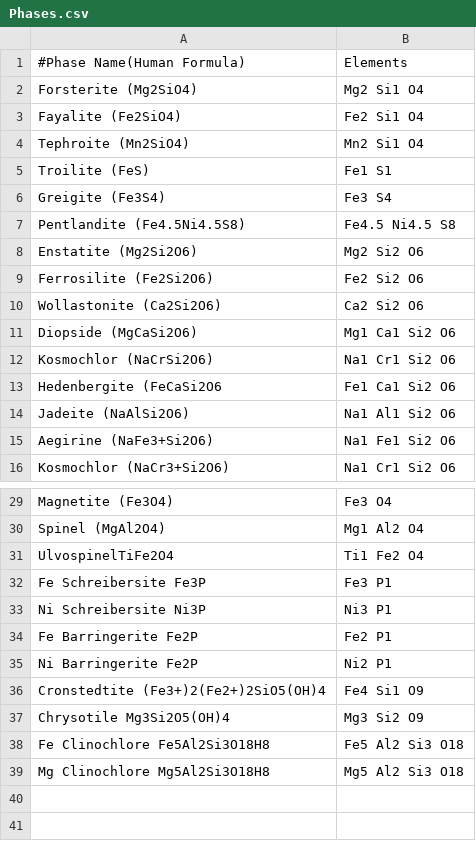
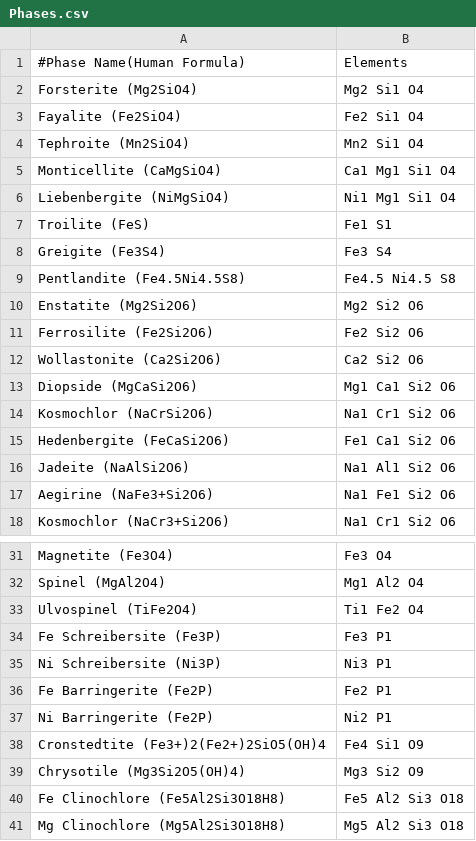
Before and after one commit to ZGainsforth/StoichiometryFitter, a CSV file: ConfigData/Phases.csv, drawn as a sheet; only a part is shown, gaps mark what is left out.

Commit message:
ADDED: A couple olivine phases to phases.csv Default takeoff angle is now 18 deg.
FIXED:
Absorption Correction equation is now right.

```diff
--- a/ConfigData/Phases.csv
+++ b/ConfigData/Phases.csv
@@ -4,2 +4,4 @@ Fayalite (Fe2SiO4),             Fe2 Si1 O4
 Tephroite (Mn2SiO4),            Mn2 Si1 O4
+Monticellite (CaMgSiO4),        Ca1 Mg1 Si1 O4
+Liebenbergite (NiMgSiO4),       Ni1 Mg1 Si1 O4
 Troilite (FeS),                 Fe1 S1
@@ -12,3 +14,3 @@ Diopside (MgCaSi2O6),           Mg1  Ca1 Si2 O6
 Kosmochlor (NaCrSi2O6),         Na1  Cr1 Si2 O6
-Hedenbergite (FeCaSi2O6,        Fe1  Ca1 Si2 O6
+Hedenbergite (FeCaSi2O6),       Fe1  Ca1 Si2 O6
 Jadeite (NaAlSi2O6),            Na1  Al1 Si2 O6
@@ -30,10 +32,10 @@ Magnetite (Fe3O4),              Fe3 O4
 Spinel (MgAl2O4),               Mg1 Al2 O4
-UlvospinelTiFe2O4,              Ti1 Fe2 O4
-Fe Schreibersite Fe3P,          Fe3  P1
-Ni Schreibersite Ni3P,          Ni3  P1
-Fe Barringerite Fe2P,           Fe2  P1
-Ni Barringerite Fe2P,           Ni2  P1
+Ulvospinel (TiFe2O4),           Ti1 Fe2 O4
+Fe Schreibersite (Fe3P),        Fe3  P1
+Ni Schreibersite (Ni3P),        Ni3  P1
+Fe Barringerite (Fe2P),         Fe2  P1
+Ni Barringerite (Fe2P),         Ni2  P1
 Cronstedtite (Fe3+)2(Fe2+)2SiO5(OH)4,           Fe4  Si1  O9
-Chrysotile Mg3Si2O5(OH)4,       Mg3  Si2  O9
-Fe Clinochlore Fe5Al2Si3O18H8,  Fe5  Al2  Si3  O18
-Mg Clinochlore Mg5Al2Si3O18H8,  Mg5  Al2  Si3  O18
+Chrysotile (Mg3Si2O5(OH)4),       Mg3  Si2  O9
+Fe Clinochlore (Fe5Al2Si3O18H8),  Fe5  Al2  Si3  O18
+Mg Clinochlore (Mg5Al2Si3O18H8),  Mg5  Al2  Si3  O18
```
Also changed, not shown: 5 other files.
